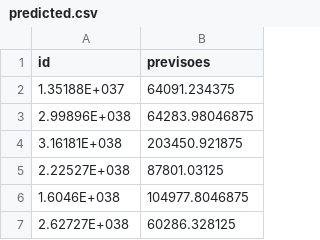
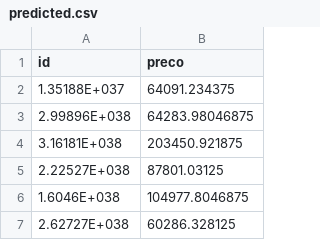
Before and after one commit to rafaelpd887/Car-dealership, a CSV file: datasets/predicted.csv, drawn as a sheet; only a part is shown.

Commit message:
Update predicted.csv

```diff
--- a/datasets/predicted.csv
+++ b/datasets/predicted.csv
@@ -1,2 +1,2 @@
-id,previsoes
+id,preco
 1.35188E+037,64091.234375
```
